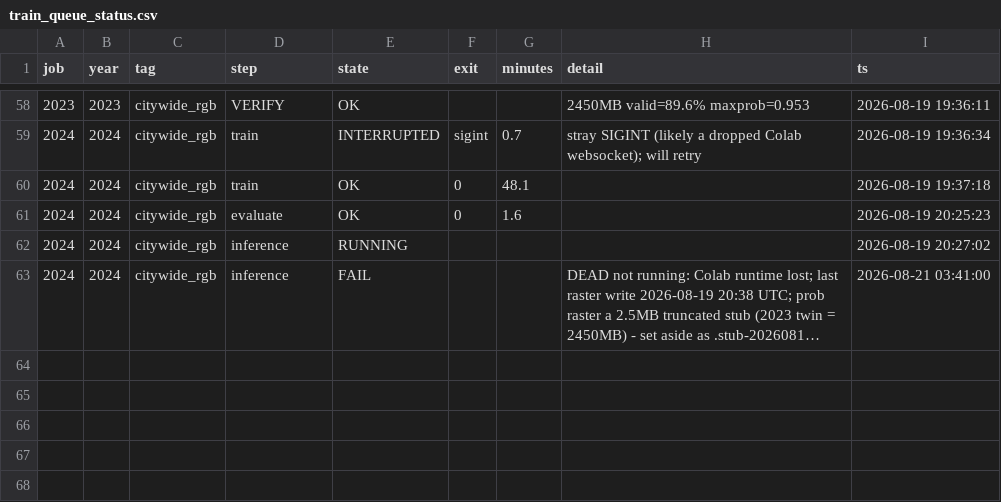
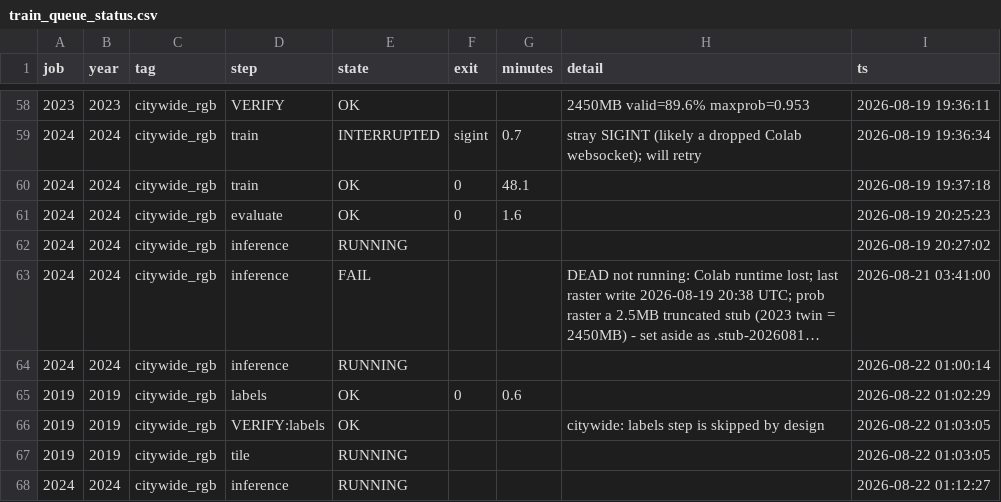
Before and after one commit to Kameron-Eck/edmonds-treedata, a CSV file: phase4/qc/train_queue_status.csv, drawn as a sheet; only a part is shown, gaps mark what is left out; long unchanged cells end in …; the diff names each change by its address in the sheet, - before the commit and + after, or states it on an @@ line.

Commit message:
harvest: measured text (1 files)

```diff
--- a/phase4/qc/train_queue_status.csv
+++ b/phase4/qc/train_queue_status.csv
+row 64: 2024 | 2024 | citywide_rgb | inference | RUNNING |  |  |  | 2026-08-22 01:00:14
+row 65: 2019 | 2019 | citywide_rgb | labels | OK | 0 | 0.6 |  | 2026-08-22 01:02:29
+row 66: 2019 | 2019 | citywide_rgb | VERIFY:labels | OK |  |  | citywide: labels step is skipped by design | 2026-08-22 01:03:05
+row 67: 2019 | 2019 | citywide_rgb | tile | RUNNING |  |  |  | 2026-08-22 01:03:05
+row 68: 2024 | 2024 | citywide_rgb | inference | RUNNING |  |  |  | 2026-08-22 01:12:27
```
